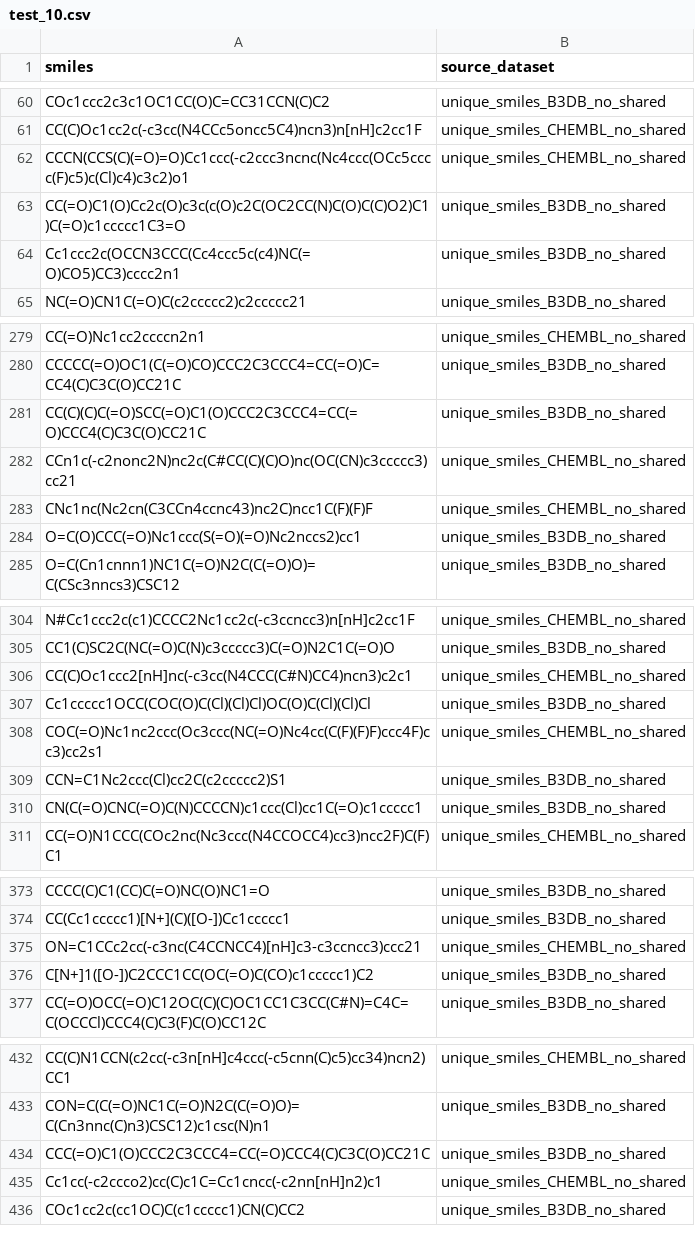
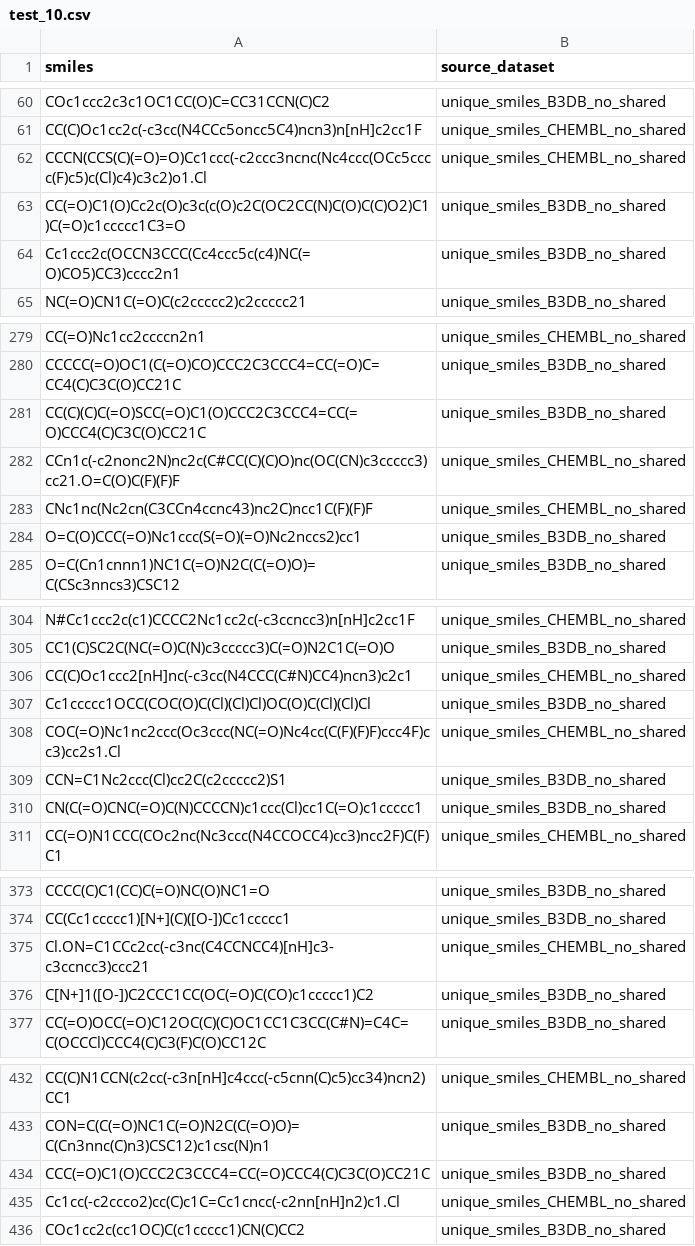
Before and after one commit to ssueron/jmm_cns, a CSV file: data/test_10.csv, drawn as a sheet; only a part is shown, gaps mark what is left out; the diff covers the shown part only.

```diff
--- a/data/test_10.csv
+++ b/data/test_10.csv
@@ -61,3 +61,3 @@ COc1ccc2c3c1OC1CC(O)C=CC31CCN(C)C2,unique_smiles_B3DB_no_shared
 CC(C)Oc1cc2c(-c3cc(N4CCc5oncc5C4)ncn3)n[nH]c2cc1F,unique_smiles_CHEMBL_no_shared
-CCCN(CCS(C)(=O)=O)Cc1ccc(-c2ccc3ncnc(Nc4ccc(OCc5cccc(F)c5)c(Cl)c4)c3c2)o1,unique_smiles_CHEMBL_no_shared
+CCCN(CCS(C)(=O)=O)Cc1ccc(-c2ccc3ncnc(Nc4ccc(OCc5cccc(F)c5)c(Cl)c4)c3c2)o1.Cl,unique_smiles_CHEMBL_no_shared
 CC(=O)C1(O)Cc2c(O)c3c(c(O)c2C(OC2CC(N)C(O)C(C)O2)C1)C(=O)c1ccccc1C3=O,unique_smiles_B3DB_no_shared
@@ -281,3 +281,3 @@ CCCCC(=O)OC1(C(=O)CO)CCC2C3CCC4=CC(=O)C=CC4(C)C3C(O)CC21C,unique_smiles_B3DB_no_
 CC(C)(C)C(=O)SCC(=O)C1(O)CCC2C3CCC4=CC(=O)CCC4(C)C3C(O)CC21C,unique_smiles_B3DB_no_shared
-CCn1c(-c2nonc2N)nc2c(C#CC(C)(C)O)nc(OC(CN)c3ccccc3)cc21,unique_smiles_CHEMBL_no_shared
+CCn1c(-c2nonc2N)nc2c(C#CC(C)(C)O)nc(OC(CN)c3ccccc3)cc21.O=C(O)C(F)(F)F,unique_smiles_CHEMBL_no_shared
 CNc1nc(Nc2cn(C3CCn4ccnc43)nc2C)ncc1C(F)(F)F,unique_smiles_CHEMBL_no_shared
@@ -307,3 +307,3 @@ CC(C)Oc1ccc2[nH]nc(-c3cc(N4CCC(C#N)CC4)ncn3)c2c1,unique_smiles_CHEMBL_no_shared
 Cc1ccccc1OCC(COC(O)C(Cl)(Cl)Cl)OC(O)C(Cl)(Cl)Cl,unique_smiles_B3DB_no_shared
-COC(=O)Nc1nc2ccc(Oc3ccc(NC(=O)Nc4cc(C(F)(F)F)ccc4F)cc3)cc2s1,unique_smiles_CHEMBL_no_shared
+COC(=O)Nc1nc2ccc(Oc3ccc(NC(=O)Nc4cc(C(F)(F)F)ccc4F)cc3)cc2s1.Cl,unique_smiles_CHEMBL_no_shared
 CCN=C1Nc2ccc(Cl)cc2C(c2ccccc2)S1,unique_smiles_B3DB_no_shared
@@ -374,3 +374,3 @@ CCCC(C)C1(CC)C(=O)NC(O)NC1=O,unique_smiles_B3DB_no_shared
 CC(Cc1ccccc1)[N+](C)([O-])Cc1ccccc1,unique_smiles_B3DB_no_shared
-ON=C1CCc2cc(-c3nc(C4CCNCC4)[nH]c3-c3ccncc3)ccc21,unique_smiles_CHEMBL_no_shared
+Cl.ON=C1CCc2cc(-c3nc(C4CCNCC4)[nH]c3-c3ccncc3)ccc21,unique_smiles_CHEMBL_no_shared
 C[N+]1([O-])C2CCC1CC(OC(=O)C(CO)c1ccccc1)C2,unique_smiles_B3DB_no_shared
@@ -434,3 +434,3 @@ CON=C(C(=O)NC1C(=O)N2C(C(=O)O)=C(Cn3nnc(C)n3)CSC12)c1csc(N)n1,unique_smiles_B3DB
 CCC(=O)C1(O)CCC2C3CCC4=CC(=O)CCC4(C)C3C(O)CC21C,unique_smiles_B3DB_no_shared
-Cc1cc(-c2ccco2)cc(C)c1C=Cc1cncc(-c2nn[nH]n2)c1,unique_smiles_CHEMBL_no_shared
+Cc1cc(-c2ccco2)cc(C)c1C=Cc1cncc(-c2nn[nH]n2)c1.Cl,unique_smiles_CHEMBL_no_shared
 COc1cc2c(cc1OC)C(c1ccccc1)CN(C)CC2,unique_smiles_B3DB_no_shared
```
Also changed, not shown: 5 edited cells elsewhere in this file, data/train_90.csv, 6 other files.
